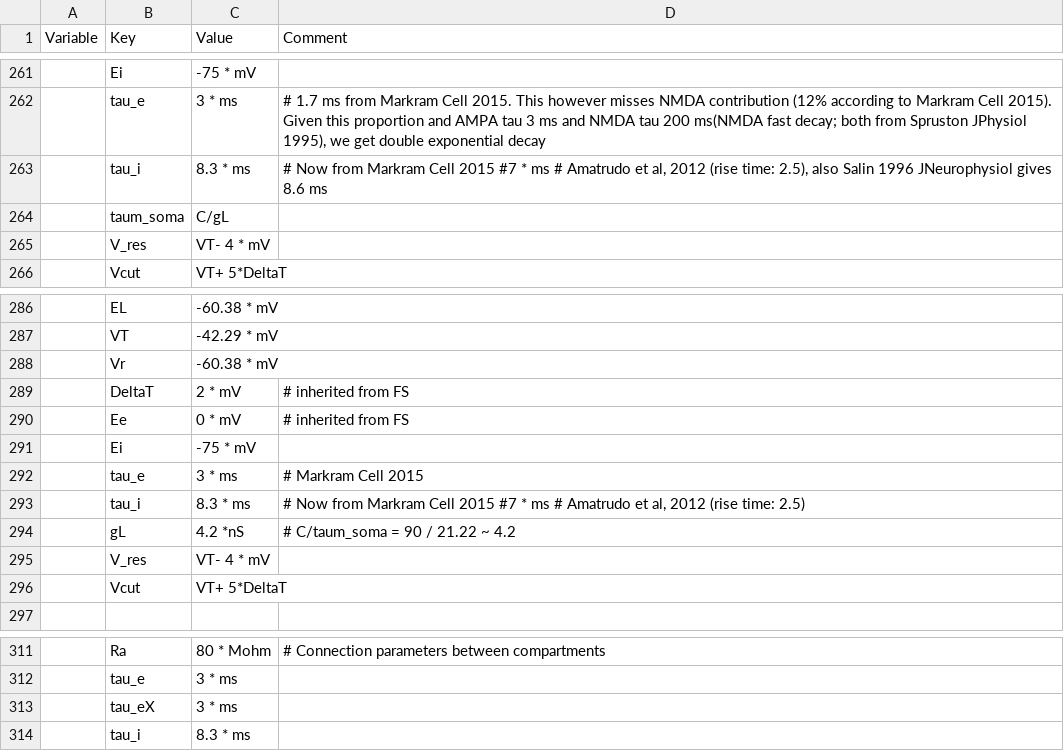
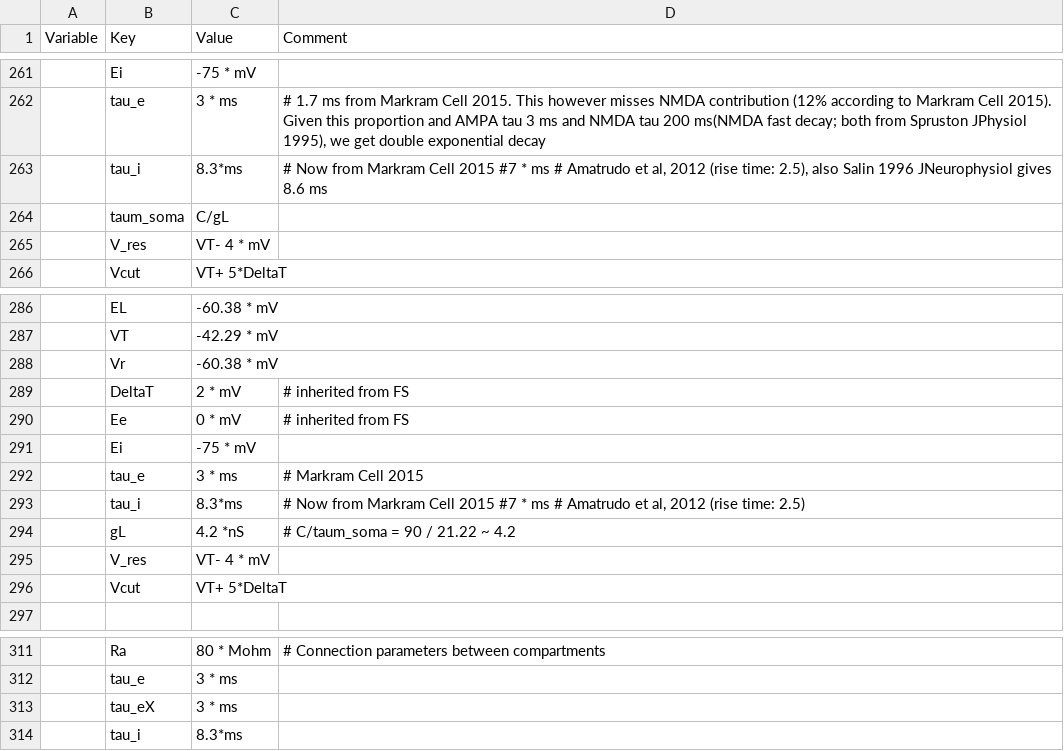
Before and after one commit to VisualNeuroscience-UH/CxSystem, a CSV file: config_files/Physiological_Parameters_for_calcium_June17.csv, drawn as a sheet; only a part is shown, gaps mark what is left out; the diff covers the shown part only; the diff names each change by its address in the sheet, - before the commit and + after, or states it on an @@ line.

```diff
--- a/config_files/Physiological_Parameters_for_calcium_June17.csv
+++ b/config_files/Physiological_Parameters_for_calcium_June17.csv
-C263 (Value): 8.3 * ms
+C263 (Value): 8.3*ms
-C293 (Value): 8.3 * ms
+C293 (Value): 8.3*ms
-C314 (Value): 8.3 * ms
+C314 (Value): 8.3*ms
```
Also changed, not shown: 2 added rows, 2 removed rows and 18 edited cells elsewhere in this file, config_files/calcium_config_file.csv, 2 other files.
